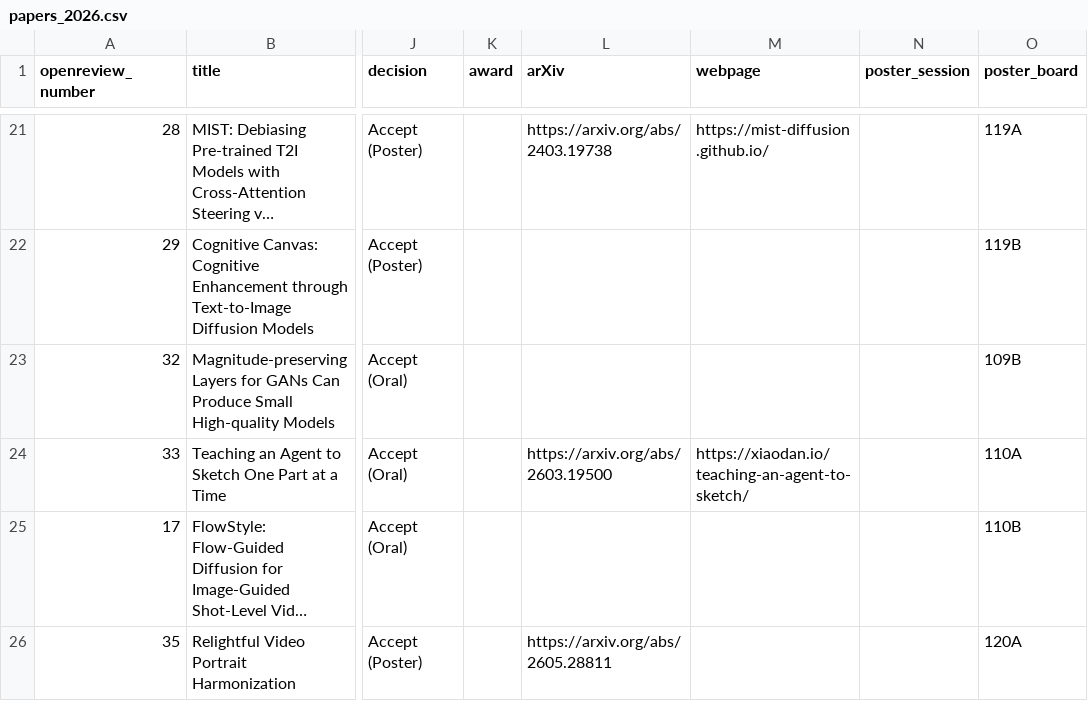
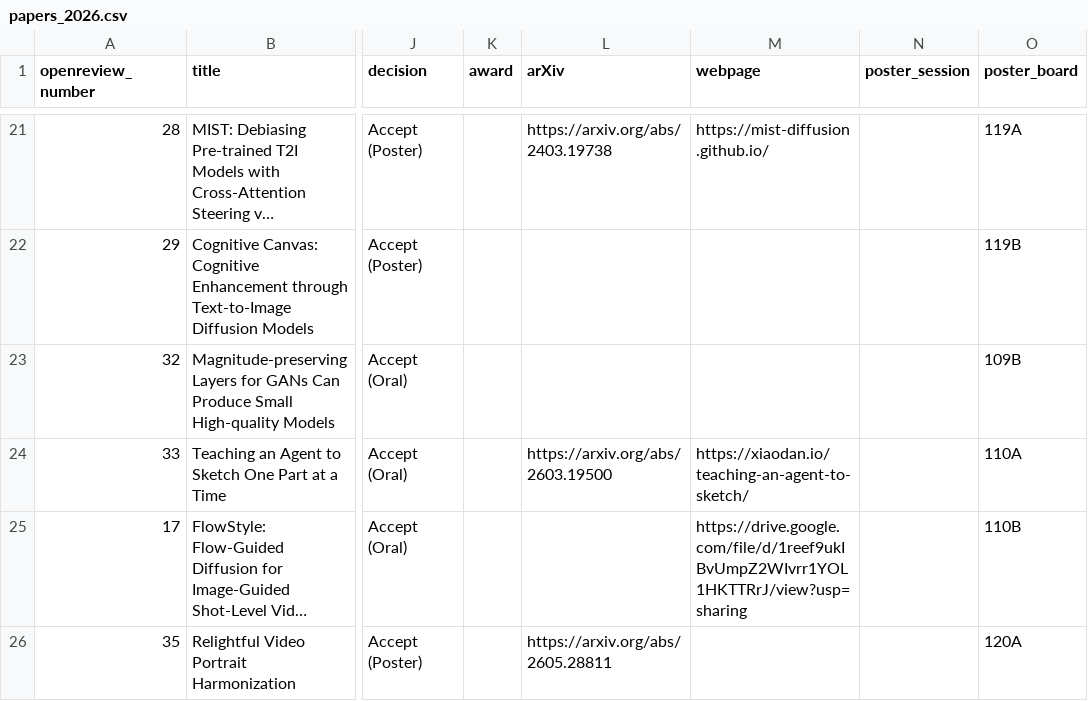
Before and after one commit to AI-for-Content-Creation/ai-for-content-creation.github.io, a CSV file: _data/papers_2026.csv, drawn as a sheet; only a part is shown, gaps mark what is left out; long unchanged cells end in …; the diff names each change by its address in the sheet, - before the commit and + after, or states it on an @@ line.

```diff
--- a/_data/papers_2026.csv
+++ b/_data/papers_2026.csv
-M25 (webpage): (empty)
+M25 (webpage): https://drive.google.com/file/d/1reef9ukIBvUmpZ2WIvrr1YOL1HKTTRrJ/view?usp=sharing
```
Also changed, not shown: 1 other file.
